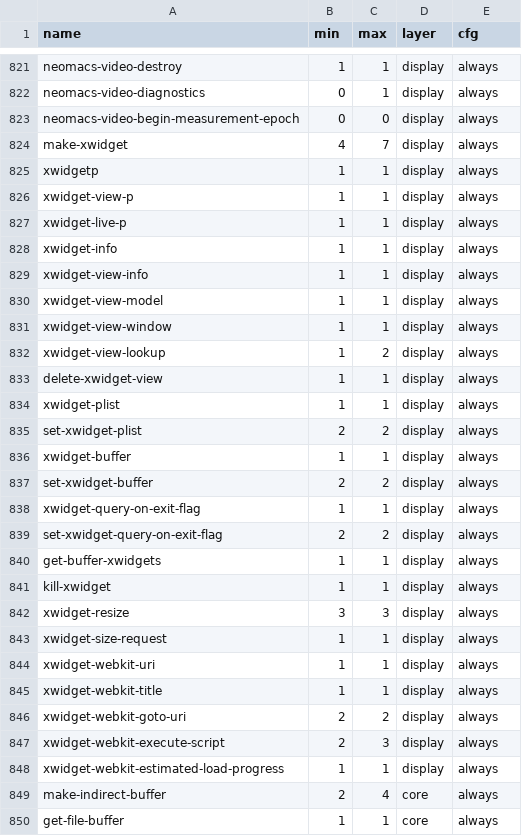
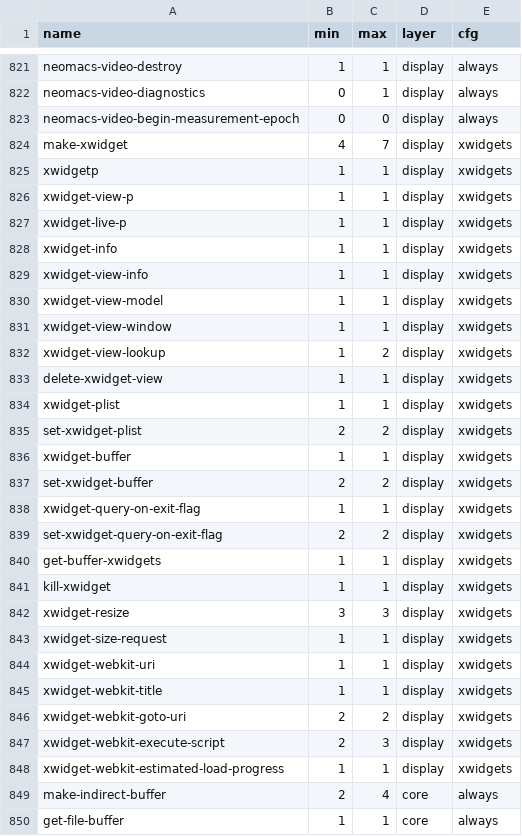
Before and after one commit to eval-exec/neomacs, a TSV file: crates/neovm-eval/src/canonical_subr_names.tsv, drawn as a sheet; only a part is shown, gaps mark what is left out.

Commit message:
fix(eval,display,value): close nine of the ten runtime obarray membership diffs
GNU-only spellings now enter the obarray the way GNU enters them:
- font style-table names at boot (font.c BUILD_STYLE_TABLE intern_c_string)
- face-font-family-alternatives through the Lisp string setter (xfaces.c)
- coding-system subsidiaries at define-coding-system-internal

Neo-only spellings are gone:
- fontsize is a nsfns.m DEFSYM and stays out of a profile that does not
  compile it
- the xwidget Lisp surface (subr catalog, registrar, boot variables) is
  gated on the new xwidgets cargo feature, the port's match for GNU's
  HAVE_XWIDGETS/--with-xwidgets; the canonical plan and the upper-subr
  ledger carry the xwidgets cfg class, and the host-cfg vocabulary gains
  the corresponding label.

Residual: `misc` (indian.el's dynamic-binding variable). GNU's final
image interns it while reading the compiled file; this port's dump-mode
bytecode load resolves the same symbol through the name-only interner and
never marks obarray membership. Not closed here.

Oracle rows measure both directions against the attested linux-gtk3
profile with every name queried as a string, plus a parity row pinning
that neither editor declares any xwidget subr without the feature.

(cherry picked from commit da99dfd28d6946fe34671cfe4389256d40060a55)

```diff
--- a/crates/neovm-eval/src/canonical_subr_names.tsv
+++ b/crates/neovm-eval/src/canonical_subr_names.tsv
@@ -823,27 +823,27 @@ neomacs-video-diagnostics	0	1	display	always
 neomacs-video-begin-measurement-epoch	0	0	display	always
-make-xwidget	4	7	display	always
-xwidgetp	1	1	display	always
-xwidget-view-p	1	1	display	always
-xwidget-live-p	1	1	display	always
-xwidget-info	1	1	display	always
-xwidget-view-info	1	1	display	always
-xwidget-view-model	1	1	display	always
-xwidget-view-window	1	1	display	always
-xwidget-view-lookup	1	2	display	always
-delete-xwidget-view	1	1	display	always
-xwidget-plist	1	1	display	always
-set-xwidget-plist	2	2	display	always
-xwidget-buffer	1	1	display	always
-set-xwidget-buffer	2	2	display	always
-xwidget-query-on-exit-flag	1	1	display	always
-set-xwidget-query-on-exit-flag	2	2	display	always
-get-buffer-xwidgets	1	1	display	always
-kill-xwidget	1	1	display	always
-xwidget-resize	3	3	display	always
-xwidget-size-request	1	1	display	always
-xwidget-webkit-uri	1	1	display	always
-xwidget-webkit-title	1	1	display	always
-xwidget-webkit-goto-uri	2	2	display	always
-xwidget-webkit-execute-script	2	3	display	always
-xwidget-webkit-estimated-load-progress	1	1	display	always
+make-xwidget	4	7	display	xwidgets
+xwidgetp	1	1	display	xwidgets
+xwidget-view-p	1	1	display	xwidgets
+xwidget-live-p	1	1	display	xwidgets
+xwidget-info	1	1	display	xwidgets
+xwidget-view-info	1	1	display	xwidgets
+xwidget-view-model	1	1	display	xwidgets
+xwidget-view-window	1	1	display	xwidgets
+xwidget-view-lookup	1	2	display	xwidgets
+delete-xwidget-view	1	1	display	xwidgets
+xwidget-plist	1	1	display	xwidgets
+set-xwidget-plist	2	2	display	xwidgets
+xwidget-buffer	1	1	display	xwidgets
+set-xwidget-buffer	2	2	display	xwidgets
+xwidget-query-on-exit-flag	1	1	display	xwidgets
+set-xwidget-query-on-exit-flag	2	2	display	xwidgets
+get-buffer-xwidgets	1	1	display	xwidgets
+kill-xwidget	1	1	display	xwidgets
+xwidget-resize	3	3	display	xwidgets
+xwidget-size-request	1	1	display	xwidgets
+xwidget-webkit-uri	1	1	display	xwidgets
+xwidget-webkit-title	1	1	display	xwidgets
+xwidget-webkit-goto-uri	2	2	display	xwidgets
+xwidget-webkit-execute-script	2	3	display	xwidgets
+xwidget-webkit-estimated-load-progress	1	1	display	xwidgets
 make-indirect-buffer	2	4	core	always
```
Also changed, not shown: crates/neovm-eval/src/upper_subrs.snapshot.tsv, 33 other files.
